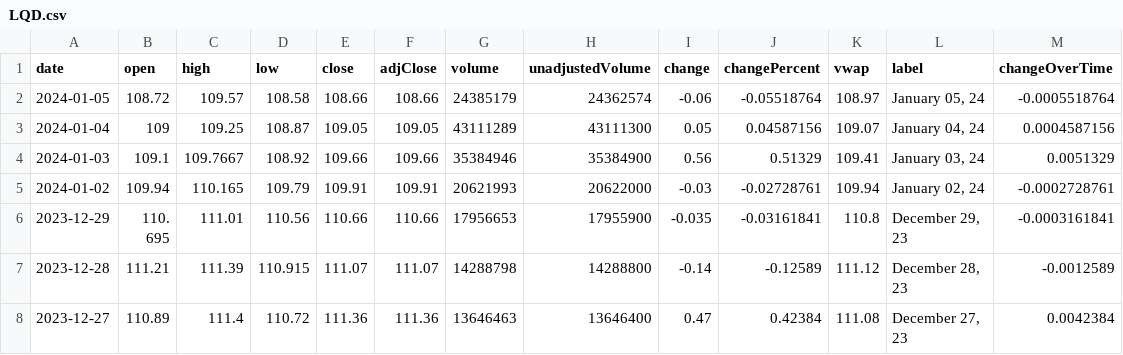
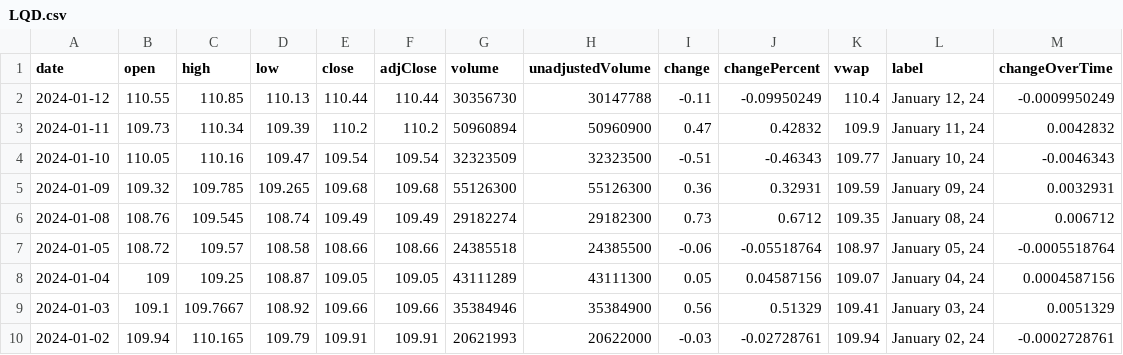
Before and after one commit to junyoung-sim/ddpg-quant, a CSV file: data/LQD.csv, drawn as a sheet; only a part is shown; the shorter side is filled out with more unchanged rows.

```diff
--- a/data/LQD.csv
+++ b/data/LQD.csv
@@ -1,3 +1,8 @@
 date,open,high,low,close,adjClose,volume,unadjustedVolume,change,changePercent,vwap,label,changeOverTime
-2024-01-05,108.72,109.57,108.58,108.66,108.66,24385179,24362574,-0.06,-0.05518764,108.97,"January 05, 24",-0.0005518764
+2024-01-12,110.55,110.85,110.13,110.44,110.44,30356730,30147788,-0.11,-0.09950249,110.4,"January 12, 24",-0.0009950249
+2024-01-11,109.73,110.34,109.39,110.2,110.2,50960894,50960900,0.47,0.42832,109.9,"January 11, 24",0.0042832
+2024-01-10,110.05,110.16,109.47,109.54,109.54,32323509,32323500,-0.51,-0.46343,109.77,"January 10, 24",-0.0046343
+2024-01-09,109.32,109.785,109.265,109.68,109.68,55126300,55126300,0.36,0.32931,109.59,"January 09, 24",0.0032931
+2024-01-08,108.76,109.545,108.74,109.49,109.49,29182274,29182300,0.73,0.6712,109.35,"January 08, 24",0.006712
+2024-01-05,108.72,109.57,108.58,108.66,108.66,24385518,24385500,-0.06,-0.05518764,108.97,"January 05, 24",-0.0005518764
 2024-01-04,109,109.25,108.87,109.05,109.05,43111289,43111300,0.05,0.04587156,109.07,"January 04, 24",0.0004587156
```
Also changed, not shown: data/HYG.csv, data/MBB.csv, 5 other files.
